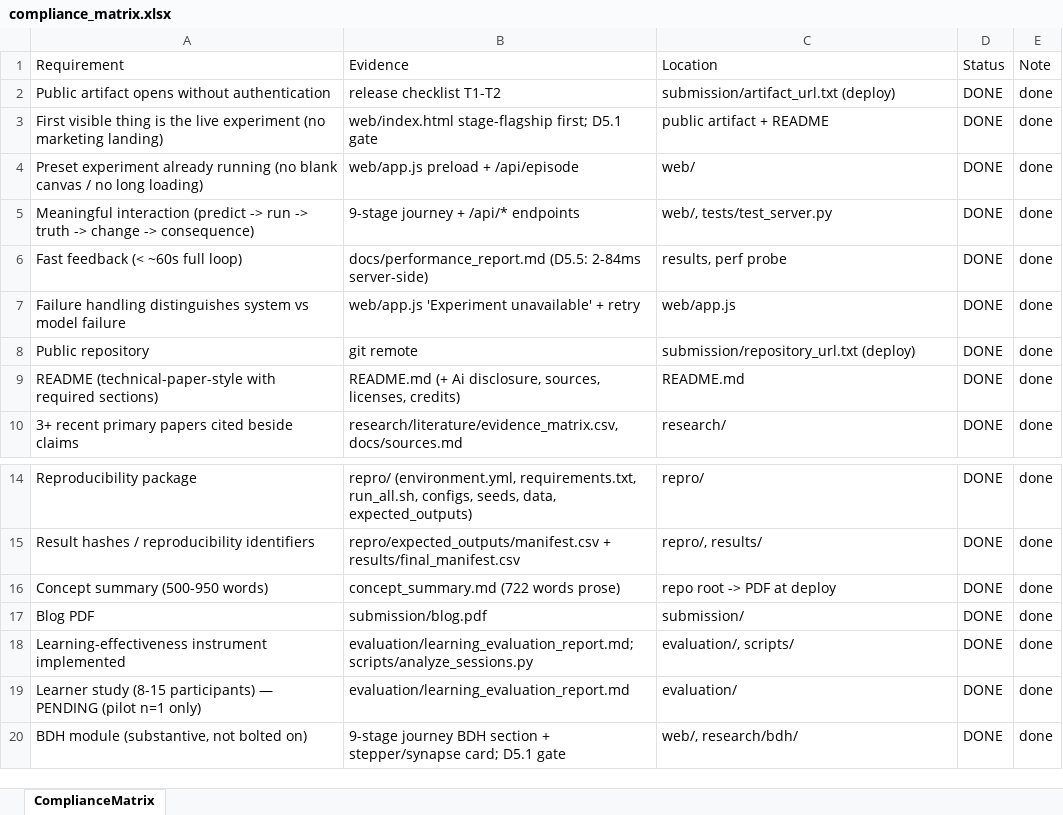
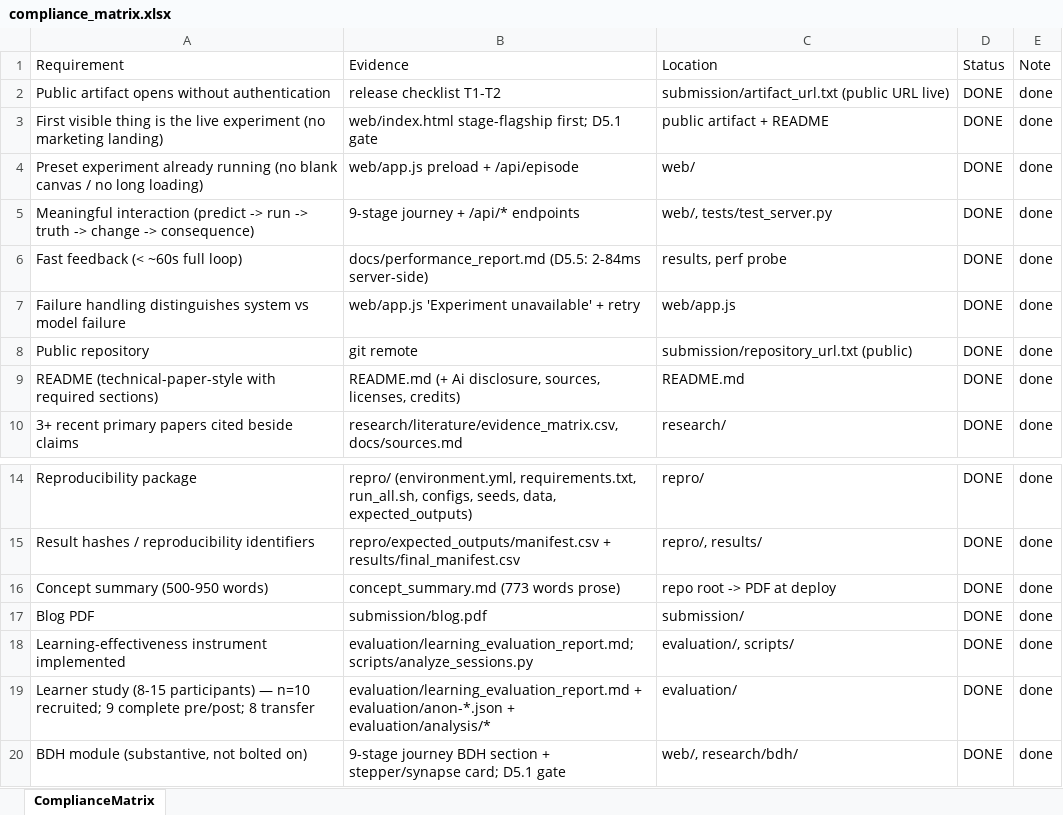
Before and after one commit to Adithkp03/ADAPT, an Excel workbook: submission/compliance_matrix.xlsx, sheet ComplianceMatrix, drawn as a sheet; only a part is shown, gaps mark what is left out; values as stored, in another font and other column widths than the file's, no borders; the diff names each change by its address in the sheet, - before the commit and + after, or states it on an @@ line.

Commit message:
Release finalization: public T1-T12 verified, data disclosure + compliance reconciled, release pin
- docs/release_checklist.md: T1-T12 marked PASS with Playwright/Chromium
  evidence on public deployment (2026-09-08); proxy regression check
  (deployed assets byte-identical to repo); /api/health verified
- docs/data_disclosure.md: learner JSONs ARE published (consent-scoped,
  anon-only, no PII); 10 distinct sessions + anon-2gtigru re-export noted
- submission/compliance_matrix: learner study -> n=10 recruited / 9
  pre-post / 8 transfer; concept summary 773 words; deploy rows DONE
- README: Release v1.0.0 pin + live URL (reference-commit line dropped)
- tests/test_phase5 D5.8: unique-ID discipline (<=1 duplicate export,
  must be anon-2gtigru), denominators 10/9/8, transfer 2/8 explicit

```diff
--- a/submission/compliance_matrix.xlsx (sheet ComplianceMatrix)
+++ b/submission/compliance_matrix.xlsx (sheet ComplianceMatrix)
-C2 (Location): submission/artifact_url.txt (deploy)
+C2 (Location): submission/artifact_url.txt (public URL live)
-C8 (Location): submission/repository_url.txt (deploy)
+C8 (Location): submission/repository_url.txt (public)
-B16 (Evidence): concept_summary.md (722 words prose)
+B16 (Evidence): concept_summary.md (773 words prose)
-A19 (Requirement): …participants) — PENDING (pilot n=1 only)
+A19 (Requirement): …participants) — n=10 recruited; 9 complete pre/post; 8 transfer
-B19 (Evidence): evaluation/learning_evaluation_report.md
+B19 (Evidence): evaluation/learning_evaluation_report.md + evaluation/anon-*.json + evaluation/analysis/*
```
Also changed, not shown: 6 other files.
